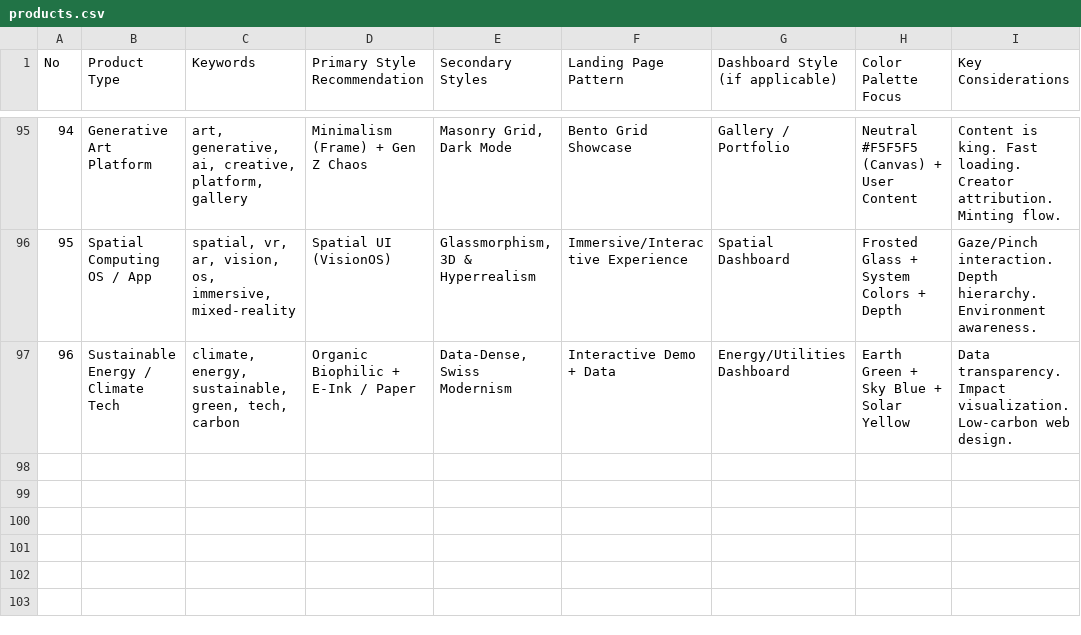
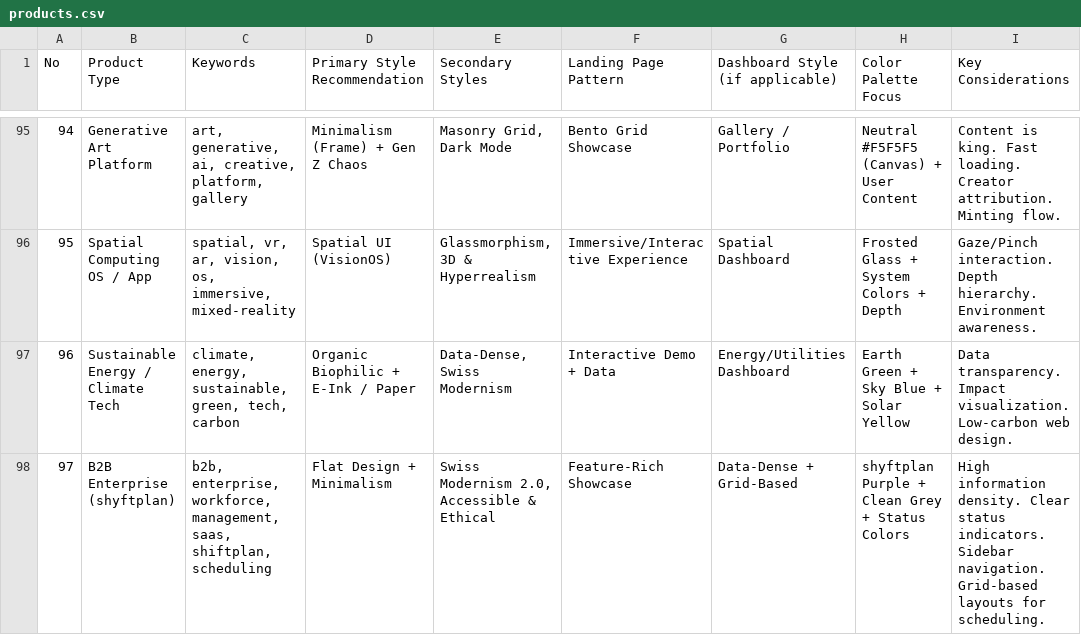
Before and after one commit to shyftplan/ai-ui-ux-skill, a CSV file: .shared/shyftplan-ui-ux/data/products.csv, drawn as a sheet; only a part is shown, gaps mark what is left out.

```diff
--- a/.shared/shyftplan-ui-ux/data/products.csv
+++ b/.shared/shyftplan-ui-ux/data/products.csv
@@ -97 +97,2 @@ No,Product Type,Keywords,Primary Style Recommendation,Secondary Styles,Landing P
 96,Sustainable Energy / Climate Tech,"climate, energy, sustainable, green, tech, carbon",Organic Biophilic + E-Ink / Paper,"Data-Dense, Swiss Modernism",Interactive Demo + Data,Energy/Utilities Dashboard,Earth Green + Sky Blue + Solar Yellow,Data transparency. Impact visualization. Low-carbon web design.
+97,B2B Enterprise (shyftplan),"b2b, enterprise, workforce, management, saas, shiftplan, scheduling",Flat Design + Minimalism,"Swiss Modernism 2.0, Accessible & Ethical",Feature-Rich Showcase,Data-Dense + Grid-Based,shyftplan Purple + Clean Grey + Status Colors,High information density. Clear status indicators. Sidebar navigation. Grid-based layouts for scheduling.
```
Also changed, not shown: .shared/shyftplan-ui-ux/data/prompts.csv, .shared/shyftplan-ui-ux/data/stacks/vue.csv, 32 other files.
